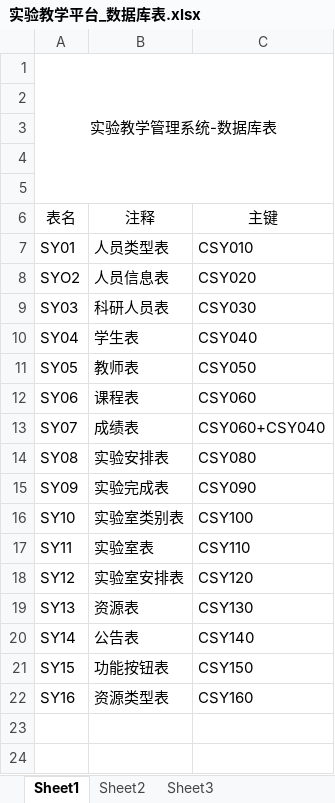
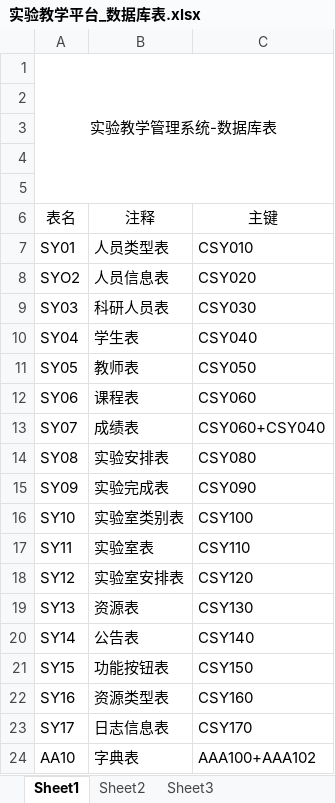
Before and after one commit to ZHOUYANFEN/LabMnage, an Excel workbook: 毕业设计相关/数据库设计/实验教学平台_数据库表.xlsx, sheet Sheet1, drawn as a sheet; values as stored, in another font and other column widths than the file's, no borders; the diff names each change by its address in the sheet, - before the commit and + after, or states it on an @@ line.

```diff
--- a/毕业设计相关/数据库设计/实验教学平台_数据库表.xlsx (sheet Sheet1)
+++ b/毕业设计相关/数据库设计/实验教学平台_数据库表.xlsx (sheet Sheet1)
+row 23: SY17 | 日志信息表 | CSY170
+row 24: AA10 | 字典表 | AAA100+AAA102
```
Also changed, not shown: 毕业设计相关/数据库设计/实验教学平台_数据字典.xlsx.
